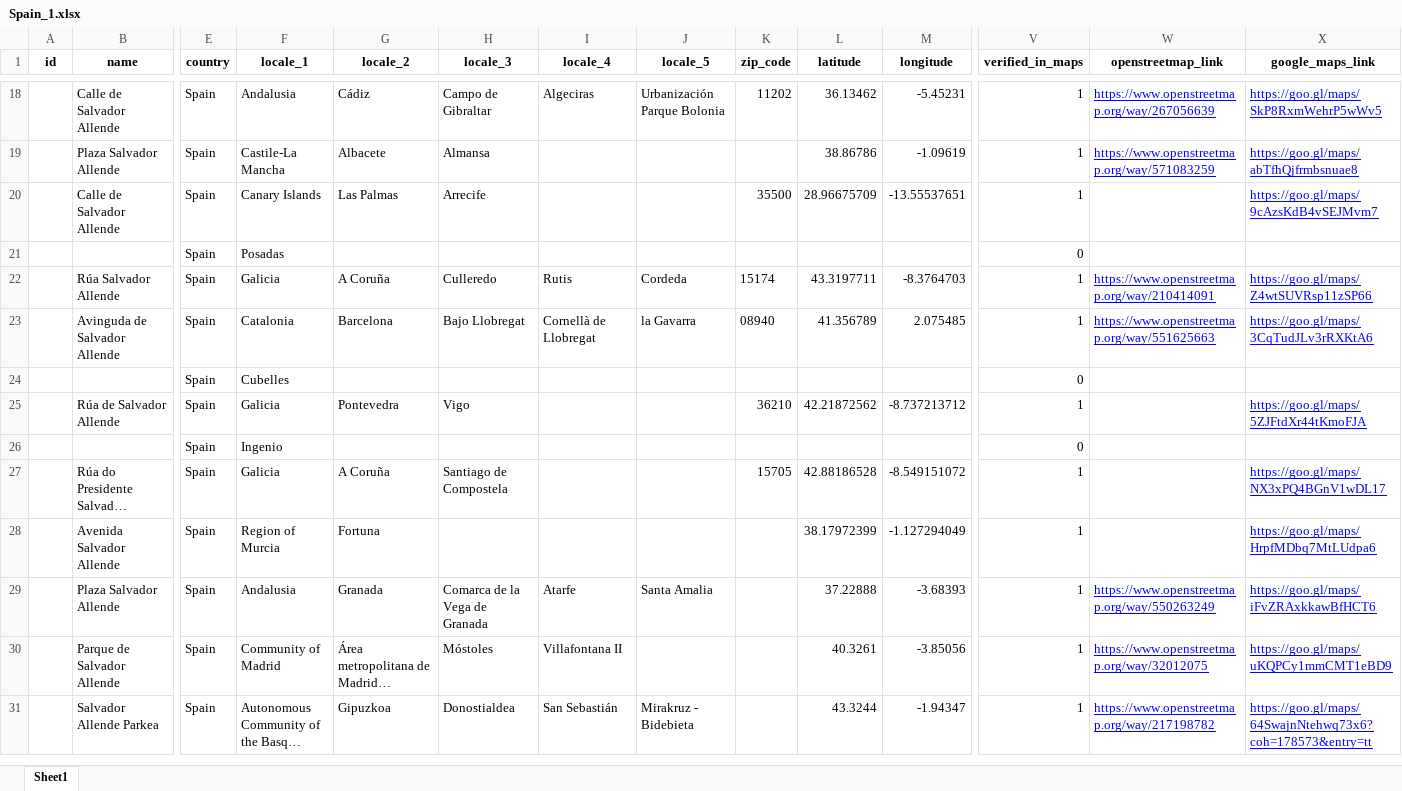
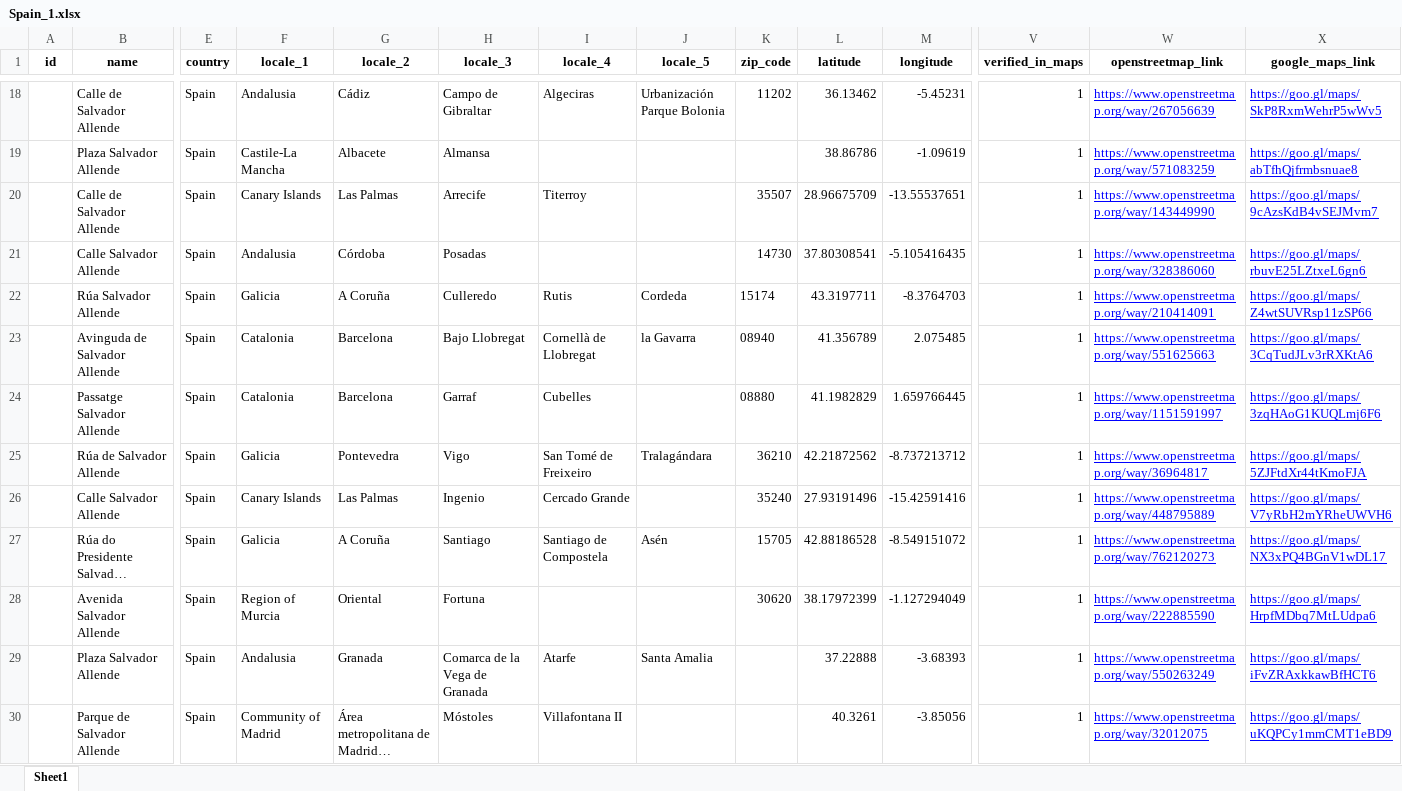
Before and after one commit to jamiegcan/a-place-for-salvador-allende, an Excel workbook: countries/Spain_1.xlsx, sheet Sheet1, drawn as a sheet; only a part is shown, gaps mark what is left out; the shorter side is filled out with more unchanged rows; long unchanged cells end in …; values as stored, in another font and other column widths than the file's, no borders; removed rows and columns are numbered as before the commit, all else as after; rows hold the shown columns only; the diff names each change by its address in the sheet, - before the commit and + after, or states it on an @@ line.

```diff
--- a/countries/Spain_1.xlsx (sheet Sheet1)
+++ b/countries/Spain_1.xlsx (sheet Sheet1)
-I20 (locale_4): (empty)
+I20 (locale_4): Titerroy
-K20 (zip_code): 35500
+K20 (zip_code): 35507
-W20 (openstreetmap_link): (empty)
+W20 (openstreetmap_link): https://www.openstreetmap.org/way/143449990
-row 21:  |  | Spain | Posadas |  |  |  |  |  |  |  | 0
+row 21:  | Calle Salvador Allende | Spain | Andalusia | Córdoba | Posadas |  |  | 14730 | 37.80308541 | -5.105416435 | 1 | https://www.openstreetmap.org/way/328386060 | https://goo.gl/maps/rbuvE25LZtxeL6gn6
-row 24:  |  | Spain | Cubelles |  |  |  |  |  |  |  | 0
+row 24:  | Passatge Salvador Allende | Spain | Catalonia | Barcelona | Garraf | Cubelles |  | 08880 | 41.1982829 | 1.659766445 | 1 | https://www.openstreetmap.org/way/1151591997 | https://goo.gl/maps/3zqHAoG1KUQLmj6F6
-I25 (locale_4): (empty)
+I25 (locale_4): San Tomé de Freixeiro
-J25 (locale_5): (empty)
+J25 (locale_5): Tralagándara
-W25 (openstreetmap_link): (empty)
+W25 (openstreetmap_link): https://www.openstreetmap.org/way/36964817
-row 26:  |  | Spain | Ingenio |  |  |  |  |  |  |  | 0
+row 26:  | Calle Salvador Allende | Spain | Canary Islands | Las Palmas | Ingenio | Cercado Grande |  | 35240 | 27.93191496 | -15.42591416 | 1 | https://www.openstreetmap.org/way/448795889 | https://goo.gl/maps/V7yRbH2mYRheUWVH6
-H27 (locale_3): Santiago de Compostela
+H27 (locale_3): Santiago
-I27 (locale_4): (empty)
+I27 (locale_4): Santiago de Compostela
-J27 (locale_5): (empty)
+J27 (locale_5): Asén
-W27 (openstreetmap_link): (empty)
+W27 (openstreetmap_link): https://www.openstreetmap.org/way/762120273
-G28 (locale_2): Fortuna
+G28 (locale_2): Oriental
-H28 (locale_3): (empty)
+H28 (locale_3): Fortuna
-K28 (zip_code): (empty)
+K28 (zip_code): 30620
-W28 (openstreetmap_link): (empty)
+W28 (openstreetmap_link): https://www.openstreetmap.org/way/222885590
```
Also changed, not shown: countries/Spain_all.xlsx.
